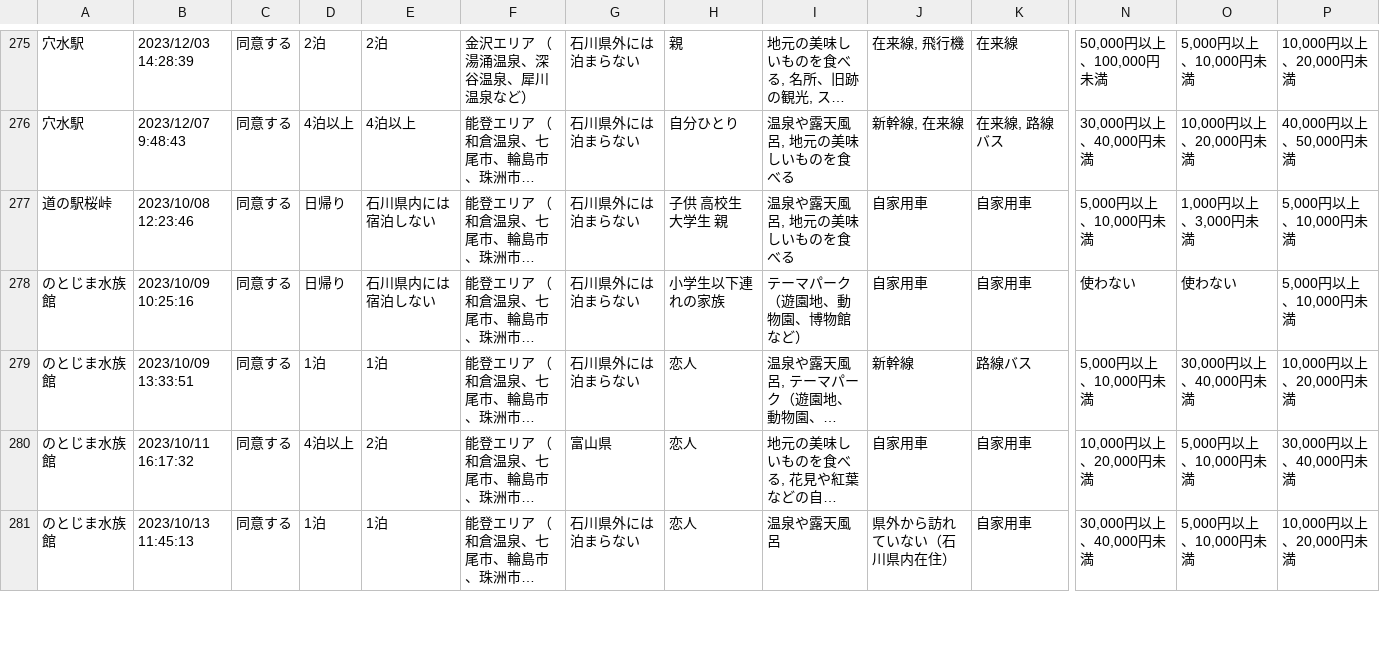
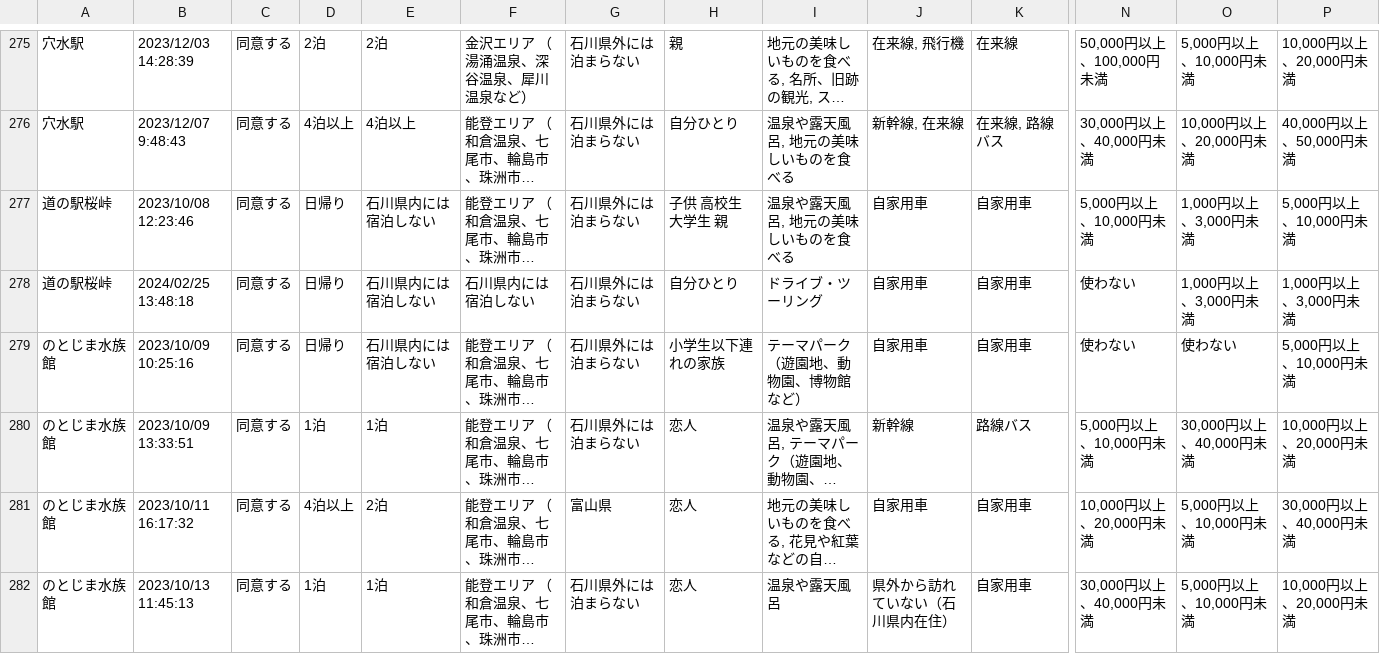
Before and after one commit to code4fukui/ishikawa-kanko-survey, a CSV file: noto.csv, drawn as a sheet; only a part is shown, gaps mark what is left out; long unchanged cells end in …; rows hold the shown columns only; the diff names each change by its address in the sheet, - before the commit and + after, or states it on an @@ line.

Commit message:
update data

```diff
--- a/noto.csv
+++ b/noto.csv
+row 278: 道の駅桜峠 | 2024/02/25 13:48:18 | 同意する | 日帰り | 石川県内には宿泊しない | 石川県内には宿泊しない | 石川県外には泊まらない | 自分ひとり | ドライブ・ツーリング | 自家用車 | 自家用車 | 使わない | 1,000円以上、3,000円未満 | 1,000円以上、3,000円未満
```
Also changed, not shown: 3 other files.
